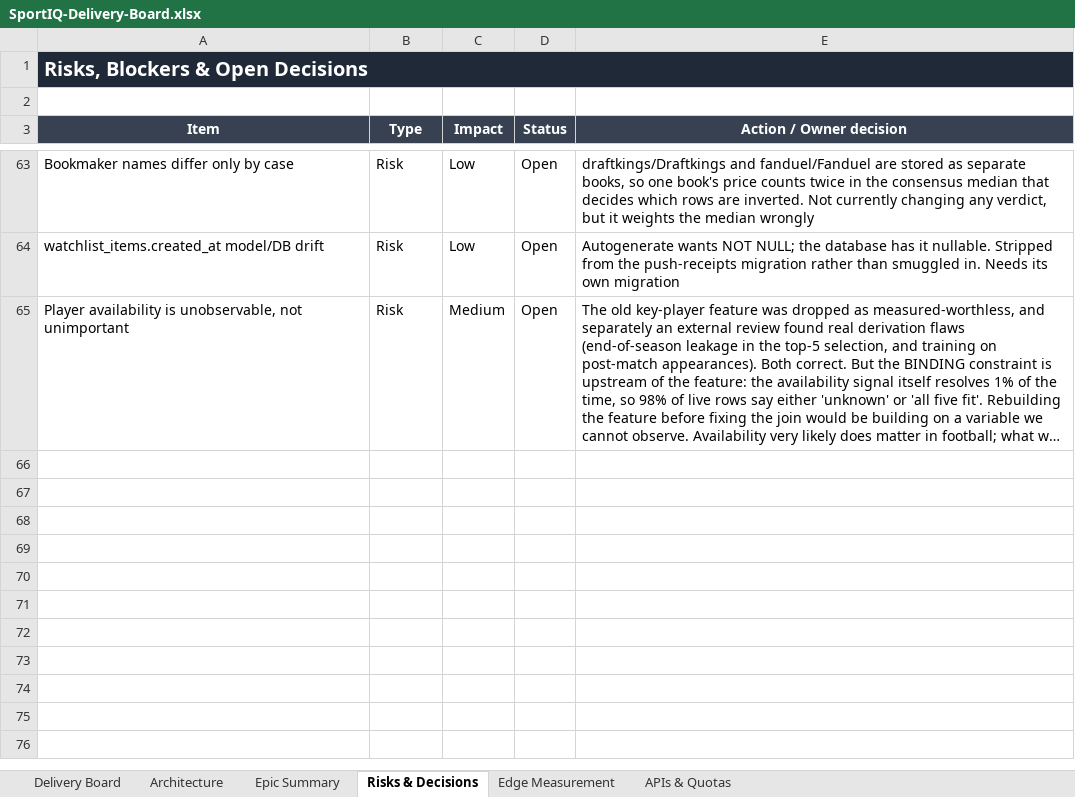
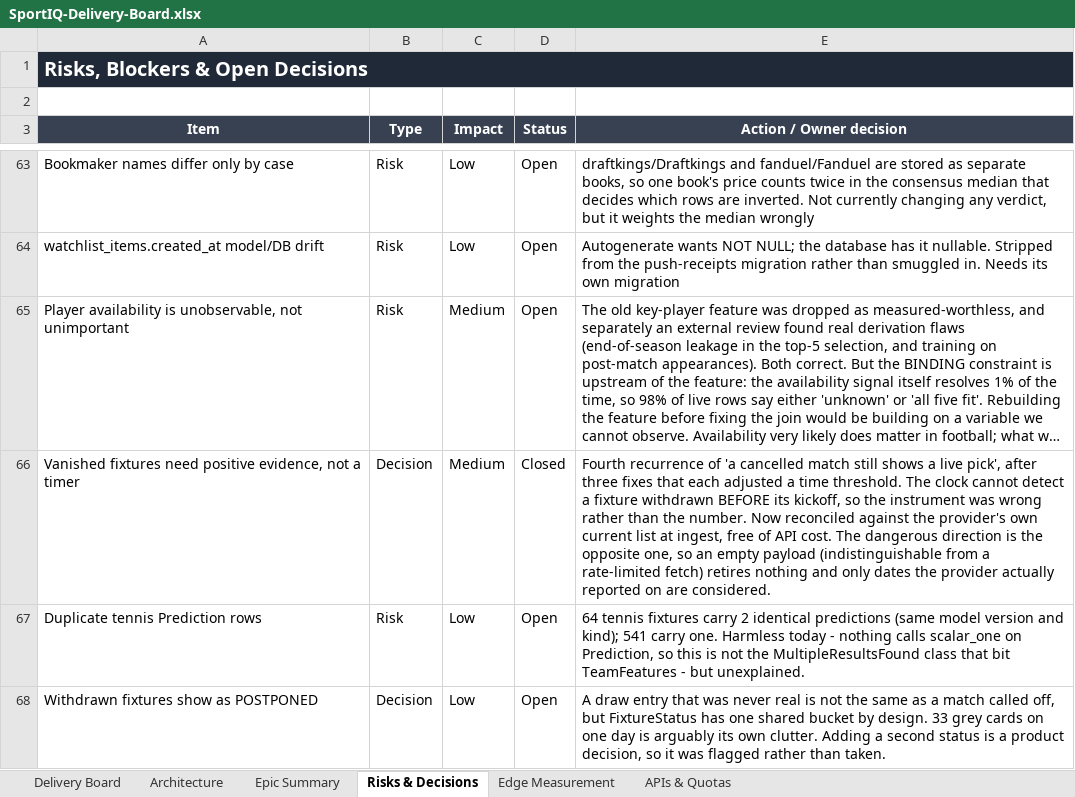
Before and after one commit to UsangR01/sportiq, an Excel workbook: SportIQ-Delivery-Board.xlsx, sheet Risks & Decisions, drawn as a sheet; only a part is shown, gaps mark what is left out; long unchanged cells end in …; values as stored, in another font and other column widths than the file's, no borders; the diff names each change by its address in the sheet, - before the commit and + after, or states it on an @@ line.

```diff
--- a/SportIQ-Delivery-Board.xlsx (sheet Risks & Decisions)
+++ b/SportIQ-Delivery-Board.xlsx (sheet Risks & Decisions)
+row 66: Vanished fixtures need positive evidence, not a timer | Decision | Medium | Closed | Fourth recurrence of 'a cancelled match still shows a live pick', after three fixes that each adjusted a time threshold. The clock cannot detect a fixture withdrawn BEFORE its kickoff, so the instrument was wrong rather than the number. Now reconciled against the provider's own current list at ingest, free of API cost. The dangerous direction is the opposite one, so an empty payload (indistinguishable from a rate-limited fetch) retires nothing and only dates the provider actually reported on are considered.
+row 67: Duplicate tennis Prediction rows | Risk | Low | Open | 64 tennis fixtures carry 2 identical predictions (same model version and kind); 541 carry one. Harmless today - nothing calls scalar_one on Prediction, so this is not the MultipleResultsFound class that bit TeamFeatures - but unexplained.
+row 68: Withdrawn fixtures show as POSTPONED | Decision | Low | Open | A draw entry that was never real is not the same as a match called off, but FixtureStatus has one shared bucket by design. 33 grey cards on one day is arguably its own clutter. Adding a second status is a product decision, so it was flagged rather than taken.
```
Also changed, not shown: sheet Epic Summary, sheet Delivery Board, hidden cells.
